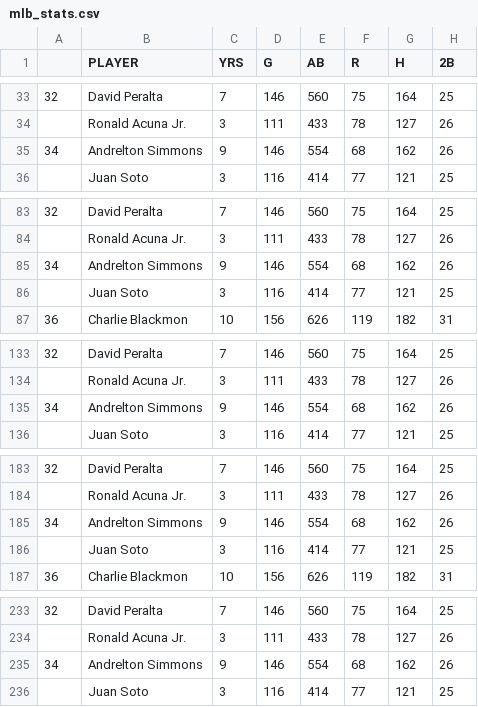
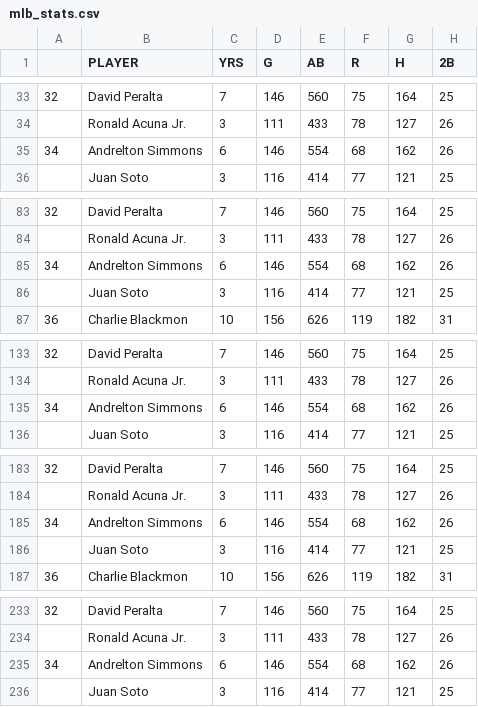
Before and after one commit to binzdewalchjr/Baseball-Simulator, a CSV file: Scrubbing and Class designation code/mlb_stats.csv, drawn as a sheet; only a part is shown, gaps mark what is left out; the diff covers the shown part only; the diff names each change by its address in the sheet, - before the commit and + after, or states it on an @@ line.

```diff
--- a/Scrubbing and Class designation code/mlb_stats.csv
+++ b/Scrubbing and Class designation code/mlb_stats.csv
-C35 (YRS): 9
+C35 (YRS): 6
-C85 (YRS): 9
+C85 (YRS): 6
-C135 (YRS): 9
+C135 (YRS): 6
-C185 (YRS): 9
+C185 (YRS): 6
-C235 (YRS): 9
+C235 (YRS): 6
```
Also changed, not shown: 2 edited cells elsewhere in this file, 9 other files.
